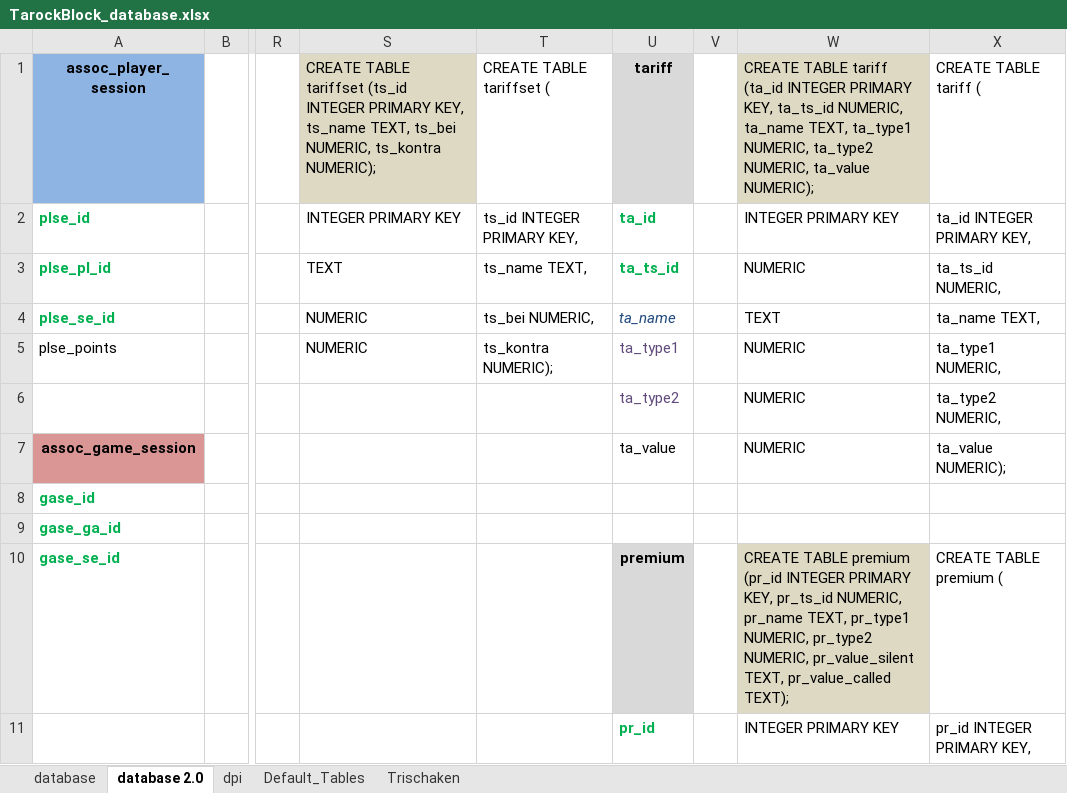
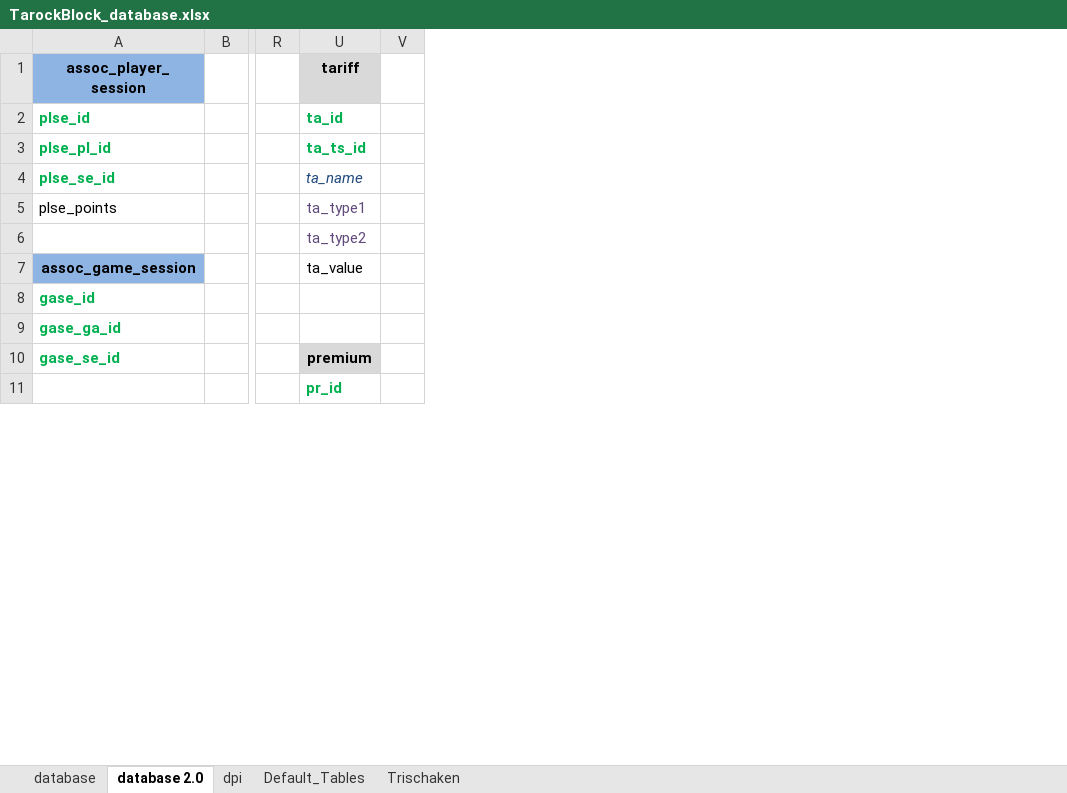
Before and after one commit to olisch/TarockBlock, an Excel workbook: docs/TarockBlock_database.xlsx, sheet database 2.0, drawn as a sheet; only a part is shown, gaps mark what is left out; values as stored, in another font and other column widths than the file's, no borders; the diff names each change by its address in the sheet, - before the commit and + after, or states it on an @@ line.

```diff
--- a/docs/TarockBlock_database.xlsx (sheet database 2.0)
+++ b/docs/TarockBlock_database.xlsx (sheet database 2.0)
@@ column S hidden, rows 1-5: CREATE TABLE tariffset (ts_id INTEGER PRIMARY KEY, ts_name TEXT, ts_bei NUMERIC, ts_kontra NUMERIC); | INTEGER PRIMARY KEY | TEXT | NUMERIC | NUMERIC @@
@@ column T (CREATE TABLE tariffset () hidden, rows 2-5: ts_id INTEGER PRIMARY KEY, | ts_name TEXT, | ts_bei NUMERIC, | ts_kontra NUMERIC); @@
@@ column W hidden, rows 1-11: CREATE TABLE tariff (ta_id INTEGER PRIMARY KEY, ta_ts_id NUMERIC, ta_name TEXT, ta_type1 NUMERIC, ta_type2 NUMERIC, ta_value NUMERIC); | INTEGER PRIMARY KEY | NUMERIC | TEXT | NUMERIC | NUMERIC | NUMERIC |  |  | CREATE TABLE premium (pr_id INTEGER PRIMARY KEY, pr_ts_id NUMERIC, pr_name TEXT, pr_type1 NUMERIC, pr_type2 NUMERIC, pr_value_silent TEXT, pr_value_called TEXT); | INTEGER PRIMARY KEY @@
@@ column X (CREATE TABLE tariff () hidden, rows 2-11: ta_id INTEGER PRIMARY KEY, | ta_ts_id NUMERIC, | ta_name TEXT, | ta_type1 NUMERIC, | ta_type2 NUMERIC, | ta_value NUMERIC); |  |  | CREATE TABLE premium ( | pr_id INTEGER PRIMARY KEY, @@
-A7 fill: #D99694
+A7 fill: #8EB4E3
```
Also changed, not shown: sheet Default_Tables, 9 other files.
